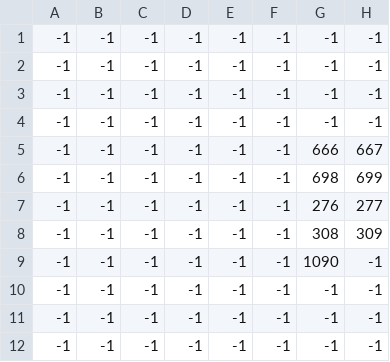
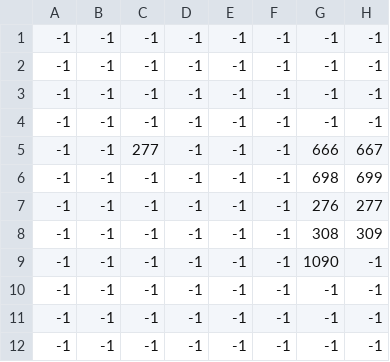
Before and after one commit to antoinebnm/Pygame-Project-23, a CSV file: levels/inn/inn_Walls.csv, drawn as a sheet; only a part is shown; the diff names each change by its address in the sheet, - before the commit and + after, or states it on an @@ line.

Commit message:
added pause MC screen & list of colliders

```diff
--- a/levels/inn/inn_Walls.csv
+++ b/levels/inn/inn_Walls.csv
-C5: -1
+C5: 277
```
Also changed, not shown: 2 other files.
